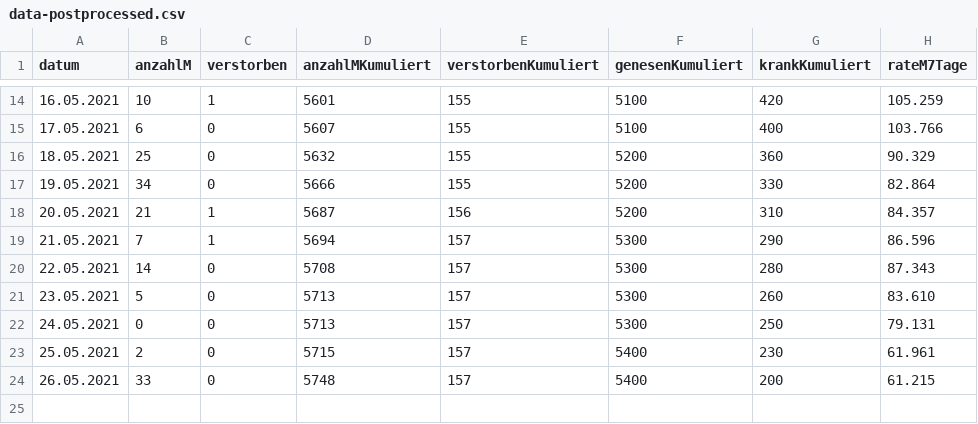
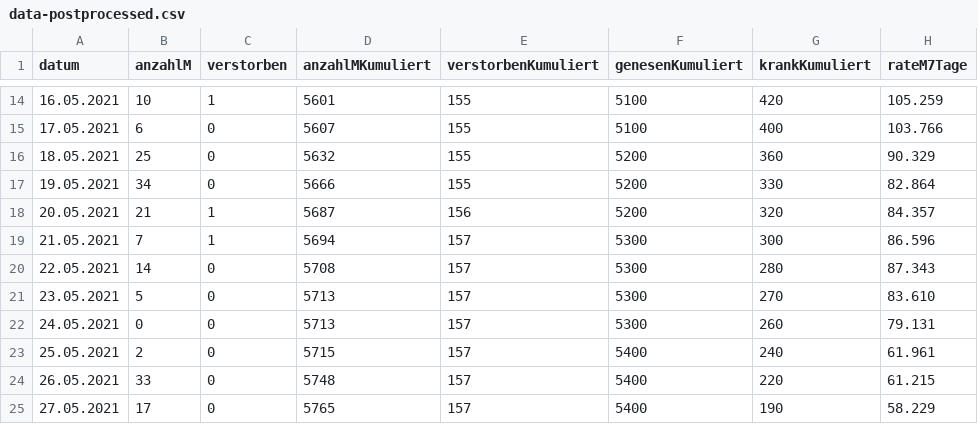
Before and after one commit to solygen/flat-covid19-olpe, a CSV file: data-postprocessed.csv, drawn as a sheet; only a part is shown, gaps mark what is left out.

Commit message:
Flat: latest data (2021-05-28T04:23:07.259Z) {   "date": "2021-05-28T04:23:07.259Z",   "files": [     {       "name": "data-history.csv",       "deltaBytes": 1095,       "source": "https://www.lzg.nrw.de/covid19/daten/covid19_5966.csv"     },     {       "name": "data-postprocessed.csv",       "deltaBytes": 42,       "source": "https://www.lzg.nrw.de/covid19/daten/covid19_5966.csv"     },     {       "name": "data.csv",       "deltaBytes": -16,       "source": "https://www.lzg.nrw.de/covid19/daten/covid19_5966.csv"     }   ] }

```diff
--- a/data-postprocessed.csv
+++ b/data-postprocessed.csv
@@ -17,8 +17,9 @@ datum,anzahlM,verstorben,anzahlMKumuliert,verstorbenKumuliert,genesenKumuliert,k
 19.05.2021,34,0,5666,155,5200,330,82.864
-20.05.2021,21,1,5687,156,5200,310,84.357
-21.05.2021,7,1,5694,157,5300,290,86.596
+20.05.2021,21,1,5687,156,5200,320,84.357
+21.05.2021,7,1,5694,157,5300,300,86.596
 22.05.2021,14,0,5708,157,5300,280,87.343
-23.05.2021,5,0,5713,157,5300,260,83.610
-24.05.2021,0,0,5713,157,5300,250,79.131
-25.05.2021,2,0,5715,157,5400,230,61.961
-26.05.2021,33,0,5748,157,5400,200,61.215
+23.05.2021,5,0,5713,157,5300,270,83.610
+24.05.2021,0,0,5713,157,5300,260,79.131
+25.05.2021,2,0,5715,157,5400,240,61.961
+26.05.2021,33,0,5748,157,5400,220,61.215
+27.05.2021,17,0,5765,157,5400,190,58.229
```
Also changed, not shown: data-history.csv, data.csv.
